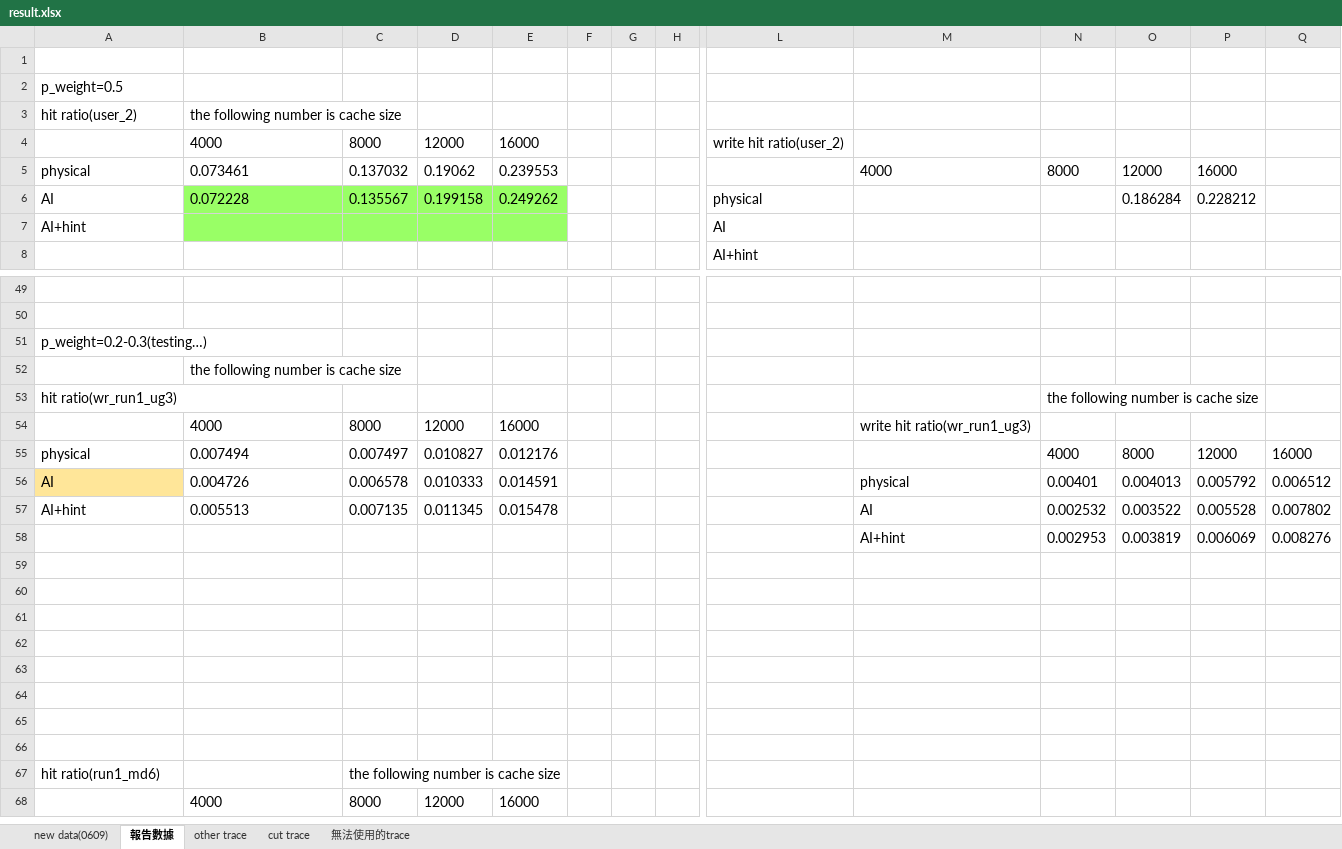
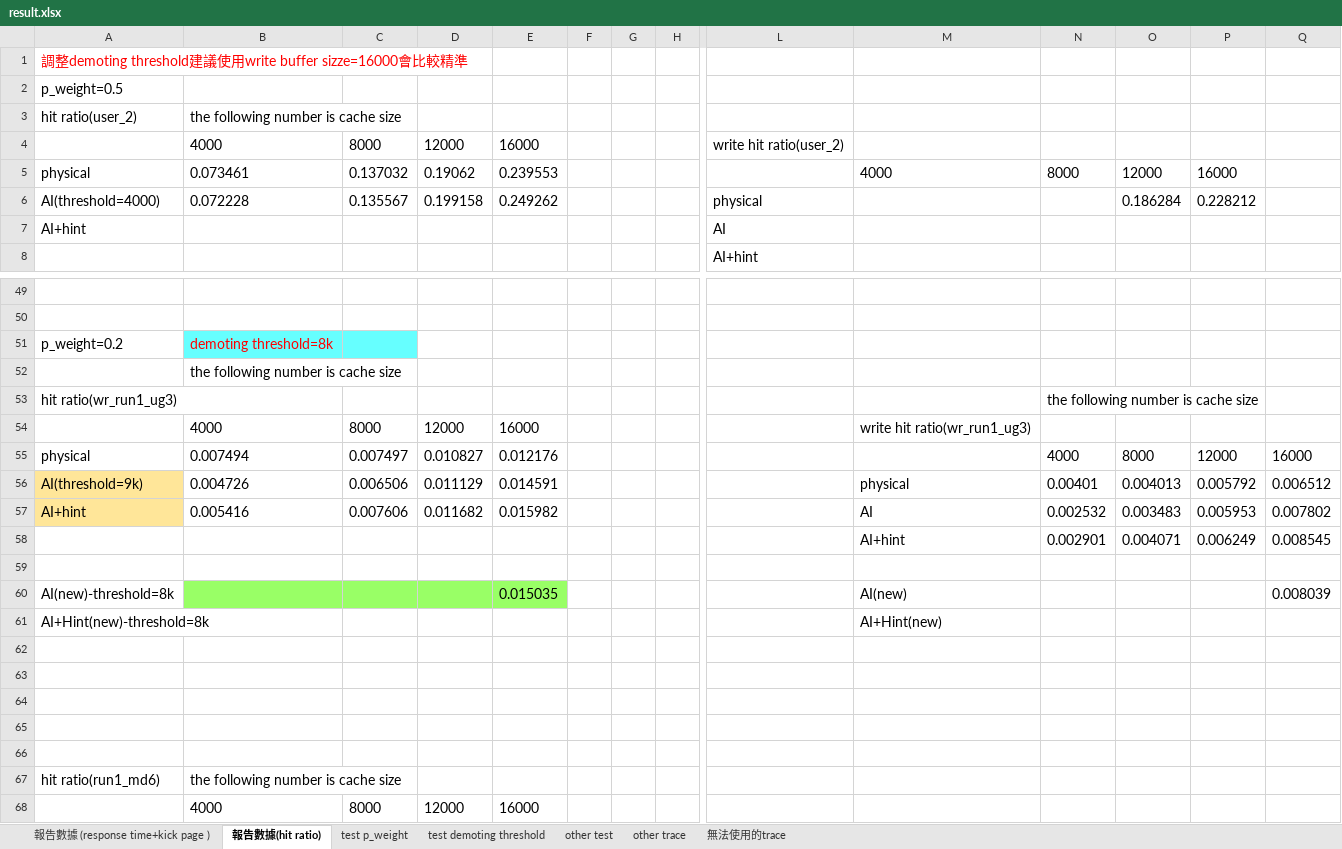
Before and after one commit to andrew841018/disksim_github, an Excel workbook: 論文相關/performance/實驗結果/result.xlsx, sheet 報告數據(hit ratio), drawn as a sheet; only a part is shown, gaps mark what is left out; values as stored, in another font and other column widths than the file's, no borders; charts and pictures not drawn; removed rows and columns are numbered as before the commit, all else as after; rows hold the shown columns only; the diff covers the shown part only; the diff names each change by its address in the sheet, - before the commit and + after, or states it on an @@ line.

```diff
--- a/論文相關/performance/實驗結果/result.xlsx (sheet 報告數據(hit ratio))
+++ b/論文相關/performance/實驗結果/result.xlsx (sheet 報告數據(hit ratio))
-sheet tab: 報告數據
+sheet tab: 報告數據(hit ratio)
-sheet tab: cut trace
+sheet tab: test demoting threshold
-sheet tab: new data(0609)
+sheet tab: 報告數據 (response time+kick page )
+sheet tab: test p_weight
+sheet tab: other test
@@ sheet tab order changed: 報告數據 (response time+kick page ) | 報告數據(hit ratio) | test p_weight | test demoting threshold | other test | other trace | 無法使用的trace @@
-A1: (empty)
+A1: 調整demoting threshold建議使用write buffer sizze=16000會比較精準
-A6: AI
+A6: AI(threshold=4000)
-B6:E7 fill: #99FF66
+B6:E7 fill: none
-row 51: p_weight=0.2-0.3(testing…)
+row 51: p_weight=0.2 | demoting threshold=8k
-A56: AI
+A56: AI(threshold=9k)
-C56: 0.006578
+C56: 0.006506
-D56: 0.010333
+D56: 0.011129
-A57 fill: none
+A57 fill: #FFE699
-B57: 0.005513
+B57: 0.005416
-C57: 0.007135
+C57: 0.007606
-D57: 0.011345
+D57: 0.011682
-E57: 0.015478
+E57: 0.015982
-O57: 0.003522
+O57: 0.003483
-P57: 0.005528
+P57: 0.005953
+row 58:  |  |  |  |  |  |  |  |  | AI+hint | 0.002901 | 0.004071 | 0.006249 | 0.008545
-row 59:  |  |  |  |  |  |  |  |  | AI+hint | 0.002953 | 0.003819 | 0.006069 | 0.008276
+row 59: (empty)
+row 60: AI(new)-threshold=8k |  |  |  | 0.015035 |  |  |  |  | AI(new) |  |  |  | 0.008039
+row 61: AI+Hint(new)-threshold=8k |  |  |  |  |  |  |  |  | AI+Hint(new)
-row 64: (empty)
-row 65: (empty)
-row 66: (empty)
-B67: (empty)
+B67: the following number is cache size
-C67: the following number is cache size
+C67: (empty)
```
Also changed, not shown: 9 added rows, 9 removed rows, 13 edited cells and cell formats elsewhere in this sheet, sheet test demoting threshold, charts or pictures.
